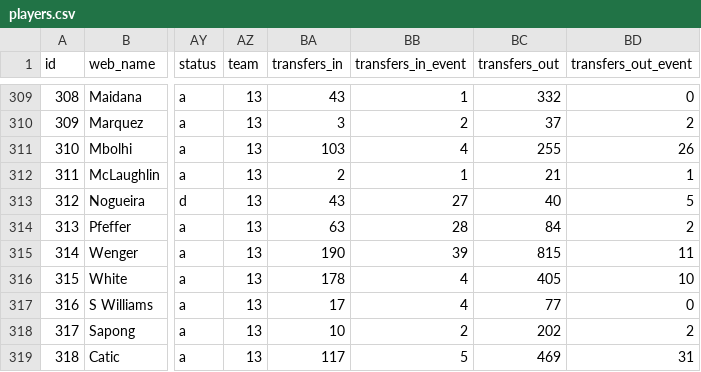
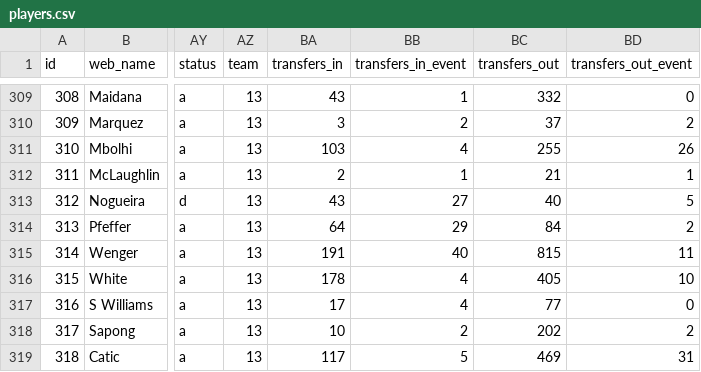
Before and after one commit to coffenbacher/mls-data, a CSV file: automated/players/players.csv, drawn as a sheet; only a part is shown, gaps mark what is left out; the diff covers the shown part only; the diff names each change by its address in the sheet, - before the commit and + after, or states it on an @@ line.

```diff
--- a/automated/players/players.csv
+++ b/automated/players/players.csv
-BA314 (transfers_in): 63
+BA314 (transfers_in): 64
-BB314 (transfers_in_event): 28
+BB314 (transfers_in_event): 29
-BA315 (transfers_in): 190
+BA315 (transfers_in): 191
-BB315 (transfers_in_event): 39
+BB315 (transfers_in_event): 40
```
Also changed, not shown: 105 edited cells elsewhere in this file, 2 other files.
